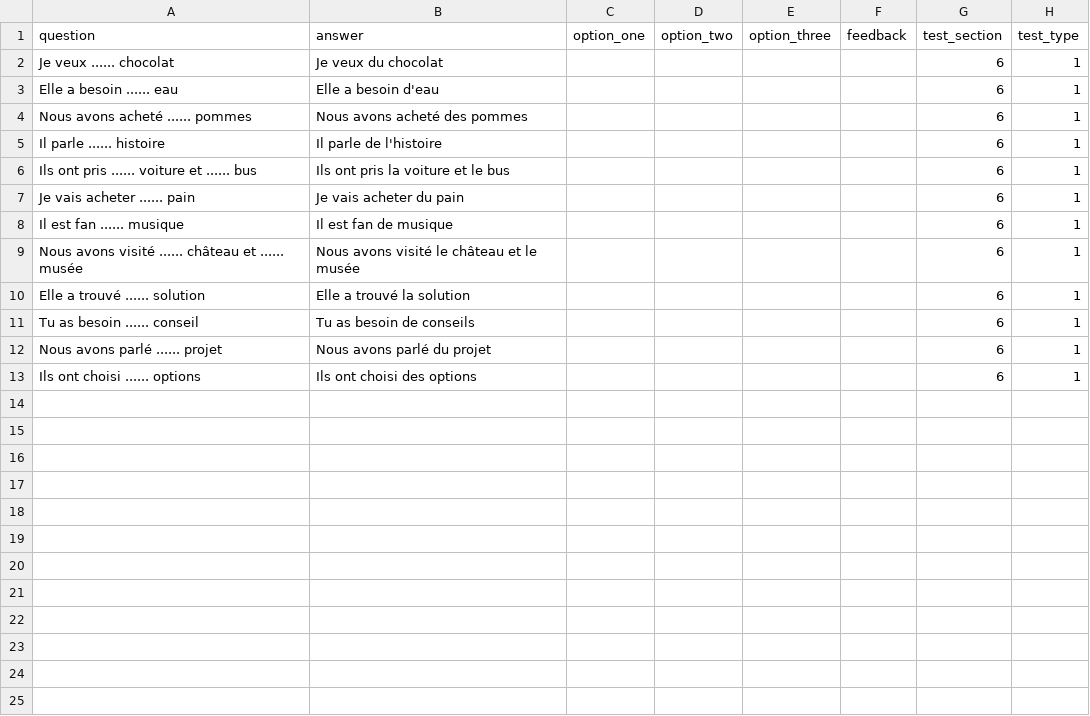
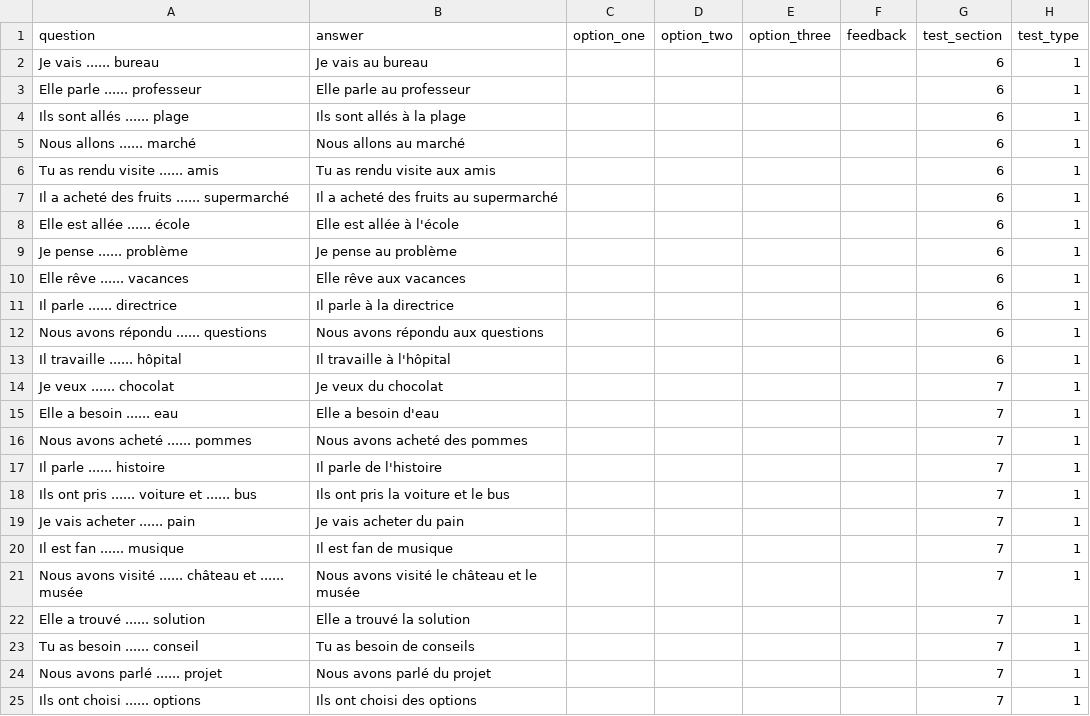
Before and after one commit to BuenVia/langx, a CSV file: back_end/data/question_template.csv, drawn as a sheet.

```diff
--- a/back_end/data/question_template.csv
+++ b/back_end/data/question_template.csv
@@ -1,13 +1,25 @@
 question,answer,option_one,option_two,option_three,feedback,test_section,test_type
-Je veux ...... chocolat,Je veux du chocolat,,,,,6,1
-Elle a besoin ...... eau,Elle a besoin d'eau,,,,,6,1
-Nous avons acheté ...... pommes,Nous avons acheté des pommes,,,,,6,1
-Il parle ...... histoire,Il parle de l'histoire,,,,,6,1
-Ils ont pris ...... voiture et ...... bus,Ils ont pris la voiture et le bus,,,,,6,1
-Je vais acheter ...... pain,Je vais acheter du pain,,,,,6,1
-Il est fan ...... musique,Il est fan de musique,,,,,6,1
-Nous avons visité ...... château et ...... musée,Nous avons visité le château et le musée,,,,,6,1
-Elle a trouvé ...... solution,Elle a trouvé la solution,,,,,6,1
-Tu as besoin ...... conseil,Tu as besoin de conseils,,,,,6,1
-Nous avons parlé ...... projet,Nous avons parlé du projet,,,,,6,1
-Ils ont choisi ...... options,Ils ont choisi des options,,,,,6,1
+Je vais ...... bureau,Je vais au bureau,,,,,6,1
+Elle parle ...... professeur,Elle parle au professeur,,,,,6,1
+Ils sont allés ...... plage,Ils sont allés à la plage,,,,,6,1
+Nous allons ...... marché,Nous allons au marché,,,,,6,1
+Tu as rendu visite ...... amis,Tu as rendu visite aux amis,,,,,6,1
+Il a acheté des fruits ...... supermarché,Il a acheté des fruits au supermarché,,,,,6,1
+Elle est allée ...... école,Elle est allée à l'école,,,,,6,1
+Je pense ...... problème,Je pense au problème,,,,,6,1
+Elle rêve ...... vacances,Elle rêve aux vacances,,,,,6,1
+Il parle ...... directrice,Il parle à la directrice,,,,,6,1
+Nous avons répondu ...... questions,Nous avons répondu aux questions,,,,,6,1
+Il travaille ...... hôpital,Il travaille à l'hôpital,,,,,6,1
+Je veux ...... chocolat,Je veux du chocolat,,,,,7,1
+Elle a besoin ...... eau,Elle a besoin d'eau,,,,,7,1
+Nous avons acheté ...... pommes,Nous avons acheté des pommes,,,,,7,1
+Il parle ...... histoire,Il parle de l'histoire,,,,,7,1
+Ils ont pris ...... voiture et ...... bus,Ils ont pris la voiture et le bus,,,,,7,1
+Je vais acheter ...... pain,Je vais acheter du pain,,,,,7,1
+Il est fan ...... musique,Il est fan de musique,,,,,7,1
+Nous avons visité ...... château et ...... musée,Nous avons visité le château et le musée,,,,,7,1
+Elle a trouvé ...... solution,Elle a trouvé la solution,,,,,7,1
+Tu as besoin ...... conseil,Tu as besoin de conseils,,,,,7,1
+Nous avons parlé ...... projet,Nous avons parlé du projet,,,,,7,1
+Ils ont choisi ...... options,Ils ont choisi des options,,,,,7,1
```
Also changed, not shown: 6 other files.
